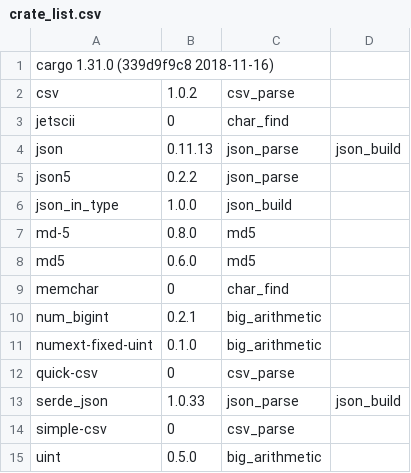
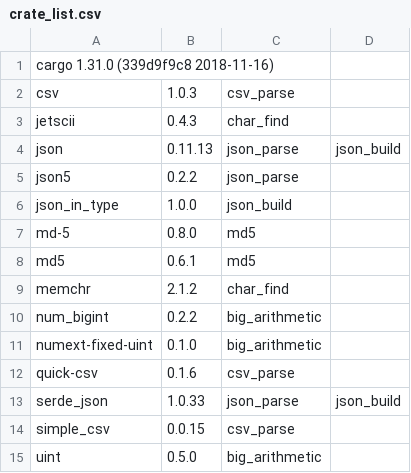
Before and after one commit to veniamin-ilmer/crate-race, a CSV file: crate_list.csv, drawn as a sheet.

Commit message:
Made crate race work well with failing benchmarks. Also made char_find and csv_parse work.

```diff
--- a/crate_list.csv
+++ b/crate_list.csv
@@ -1,4 +1,4 @@
 cargo 1.31.0 (339d9f9c8 2018-11-16)
-csv,1.0.2,csv_parse
-jetscii,0,char_find
+csv,1.0.3,csv_parse
+jetscii,0.4.3,char_find
 json,0.11.13,json_parse,json_build
@@ -7,9 +7,9 @@ json_in_type,1.0.0,json_build
 md-5,0.8.0,md5
-md5,0.6.0,md5
-memchar,0,char_find
-num_bigint,0.2.1,big_arithmetic
+md5,0.6.1,md5
+memchr,2.1.2,char_find
+num_bigint,0.2.2,big_arithmetic
 numext-fixed-uint,0.1.0,big_arithmetic
-quick-csv,0,csv_parse
+quick-csv,0.1.6,csv_parse
 serde_json,1.0.33,json_parse,json_build
-simple-csv,0,csv_parse
+simple_csv,0.0.15,csv_parse
 uint,0.5.0,big_arithmetic
```
Also changed, not shown: 13 other files.
